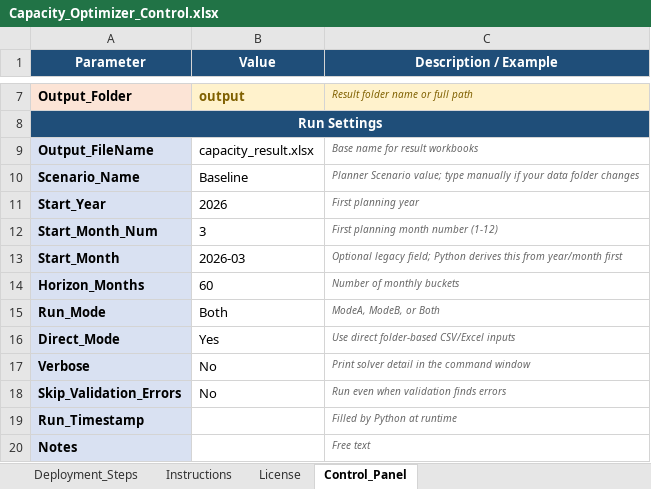
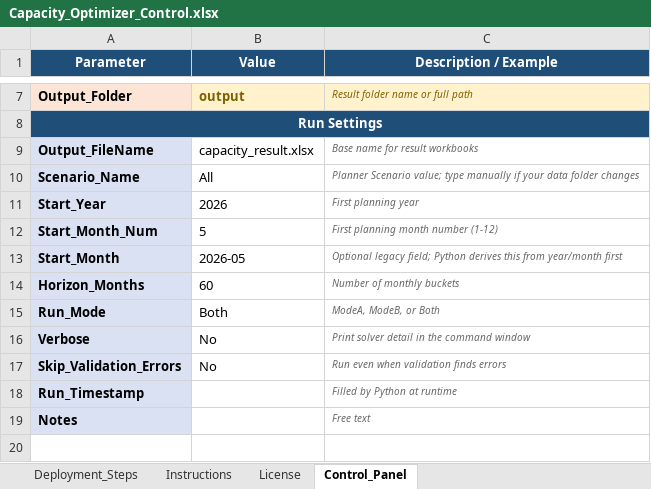
Before and after one commit to royhuang850322/capacity_optimizer, an Excel workbook: Tooling Control Panel/Capacity_Optimizer_Control.xlsx, sheet Control_Panel, drawn as a sheet; only a part is shown, gaps mark what is left out; the shorter side is filled out with more unchanged rows; values as stored, in another font and other column widths than the file's, no borders; the diff names each change by its address in the sheet, - before the commit and + after, or states it on an @@ line.

Commit message:
Release v2.2.0 capacity routing updates

```diff
--- a/Tooling Control Panel/Capacity_Optimizer_Control.xlsx (sheet Control_Panel)
+++ b/Tooling Control Panel/Capacity_Optimizer_Control.xlsx (sheet Control_Panel)
-B10 (Value): Baseline
+B10 (Value): All
-B12 (Value): 3
+B12 (Value): 5
-B13 (Value): 2026-03
+B13 (Value): 2026-05
-row 16: Direct_Mode | Yes | Use direct folder-based CSV/Excel inputs
```
Also changed, not shown: sheet Instructions, 20 other files.
